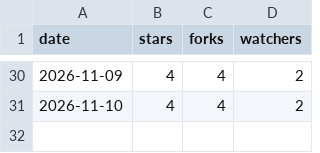
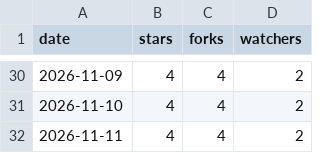
Before and after one commit to meSingh/polinrider-scanner, a CSV file: stars.csv, drawn as a sheet; only a part is shown, gaps mark what is left out.

```diff
--- a/stars.csv
+++ b/stars.csv
@@ -31 +31,2 @@
 "2026-11-10",4,4,2
+"2026-11-11",4,4,2
```
